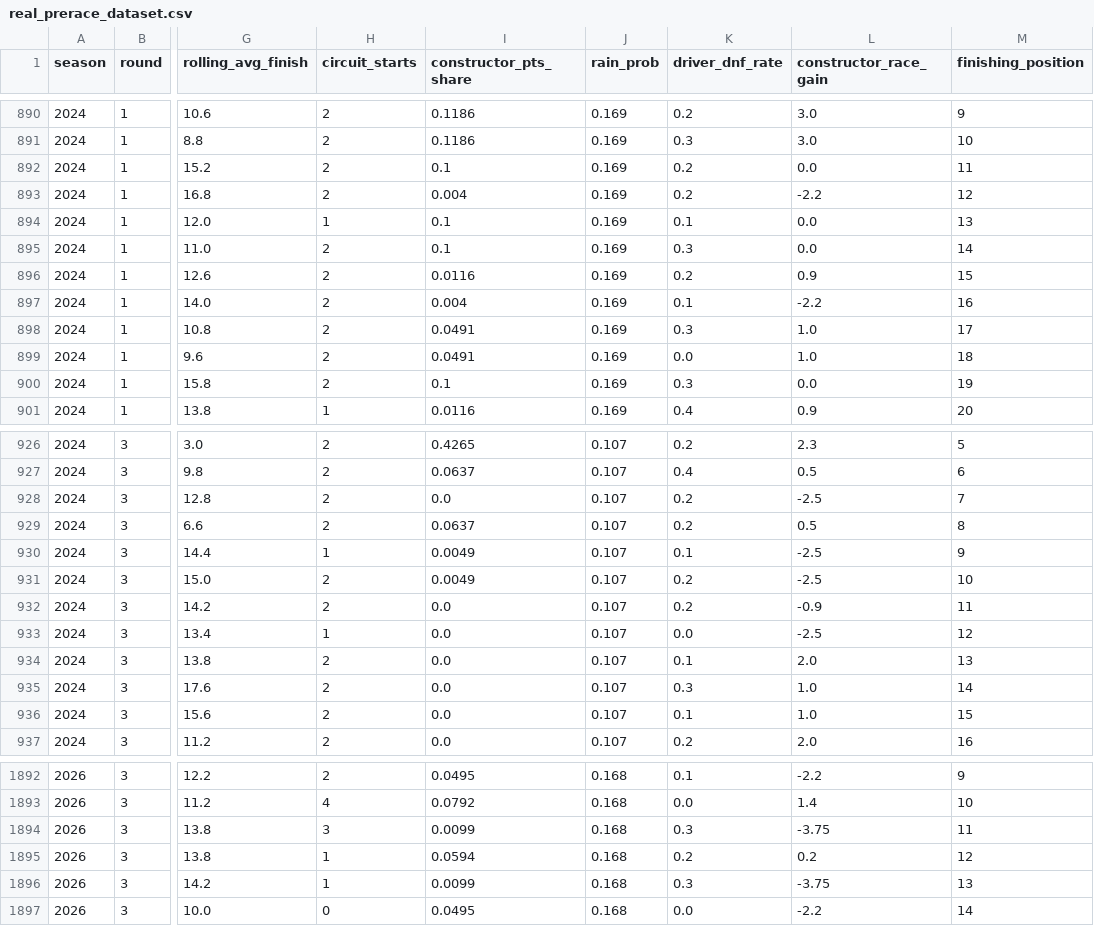
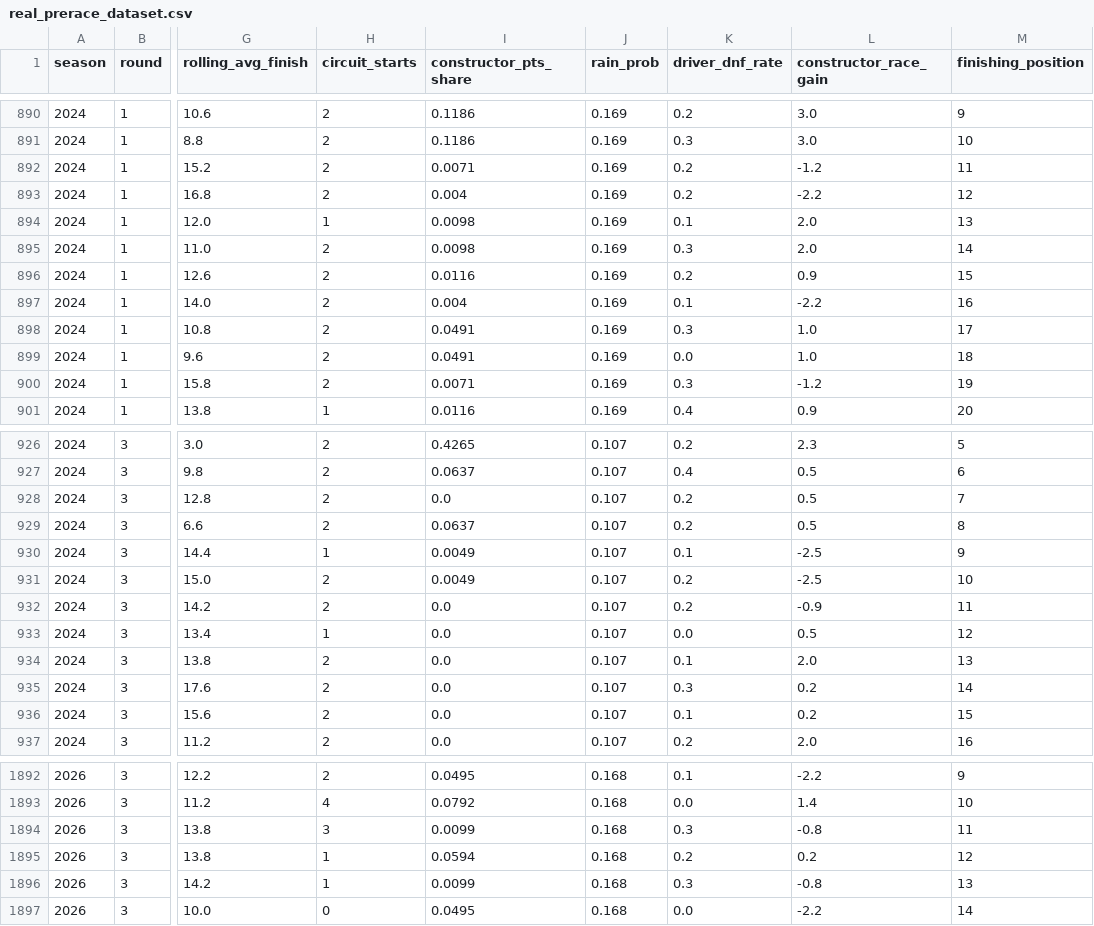
Before and after one commit to Susil-commits/F1-s-APEX----Autonomous-Predictive-EXecutive-Race-Intelligence-, a CSV file: core/data/real_prerace_dataset.csv, drawn as a sheet; only a part is shown, gaps mark what is left out; the diff covers the shown part only; the diff names each change by its address in the sheet, - before the commit and + after, or states it on an @@ line.

Commit message:
feat: add CQR calibration, constructor lineage, cached 2026 races, rate-limited endpoints, and dynamic aero/2-stop UI

```diff
--- a/core/data/real_prerace_dataset.csv
+++ b/core/data/real_prerace_dataset.csv
-I892 (constructor_pts_share): 0.1
+I892 (constructor_pts_share): 0.0071
-L892 (constructor_race_gain): 0.0
+L892 (constructor_race_gain): -1.2
-I894:I895 (constructor_pts_share): 0.1
+I894:I895 (constructor_pts_share): 0.0098
-L894:L895 (constructor_race_gain): 0.0
+L894:L895 (constructor_race_gain): 2.0
-I900 (constructor_pts_share): 0.1
+I900 (constructor_pts_share): 0.0071
-L900 (constructor_race_gain): 0.0
+L900 (constructor_race_gain): -1.2
-L928 (constructor_race_gain): -2.5
+L928 (constructor_race_gain): 0.5
-L933 (constructor_race_gain): -2.5
+L933 (constructor_race_gain): 0.5
-L935:L936 (constructor_race_gain): 1.0
+L935:L936 (constructor_race_gain): 0.2
-L1894 (constructor_race_gain): -3.75
+L1894 (constructor_race_gain): -0.8
-L1896 (constructor_race_gain): -3.75
+L1896 (constructor_race_gain): -0.8
```
Also changed, not shown: 64 edited cells elsewhere in this file, 20 other files.
